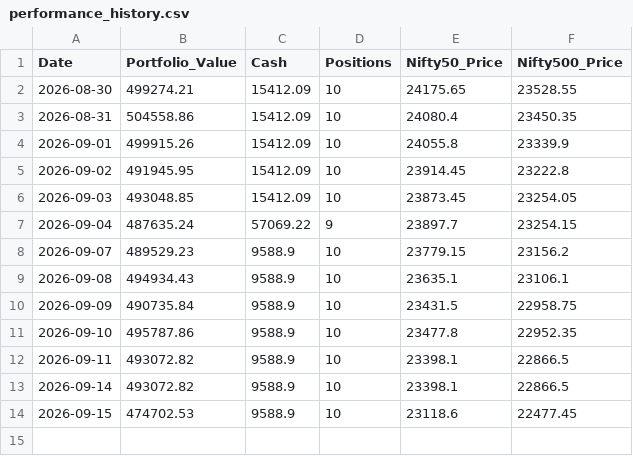
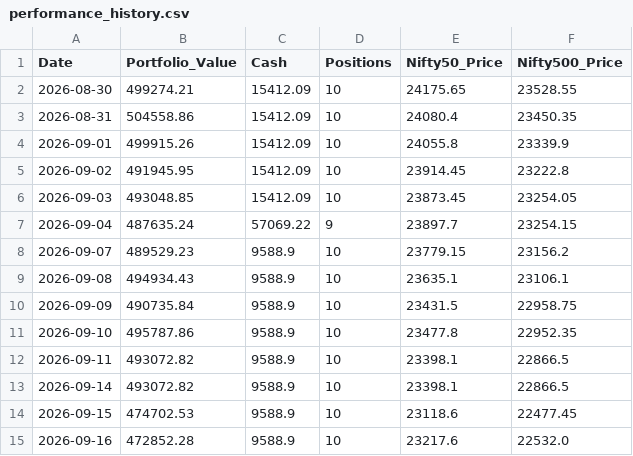
Before and after one commit to shirapthinj/quant_momentum_52w, a CSV file: performance_history.csv, drawn as a sheet.

```diff
--- a/performance_history.csv
+++ b/performance_history.csv
@@ -14 +14,2 @@ Date,Portfolio_Value,Cash,Positions,Nifty50_Price,Nifty500_Price
 2026-09-15,474702.53,9588.9,10,23118.6,22477.45
+2026-09-16,472852.28,9588.9,10,23217.6,22532.0
```
